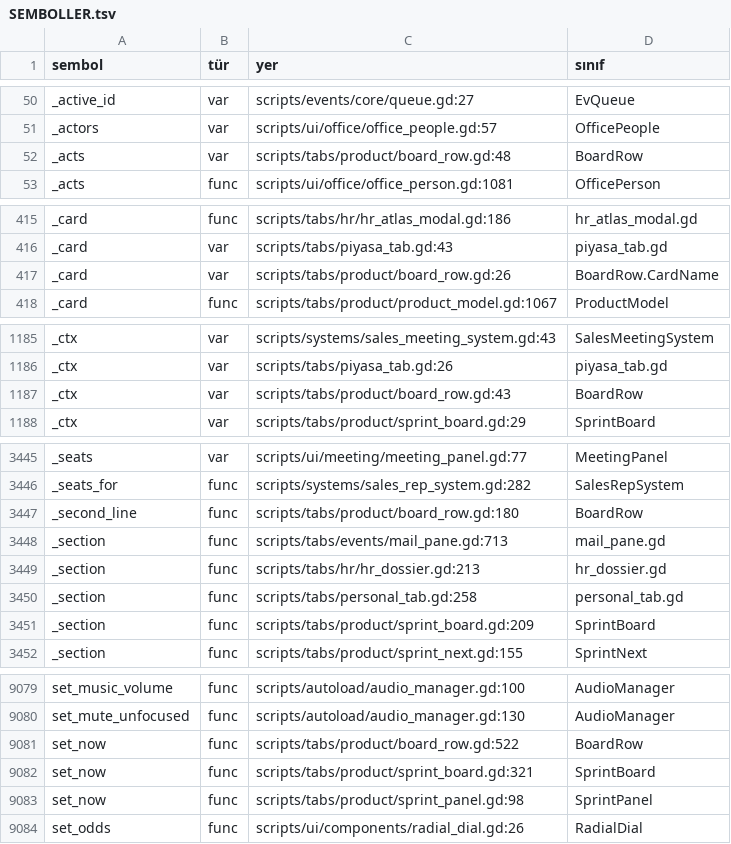
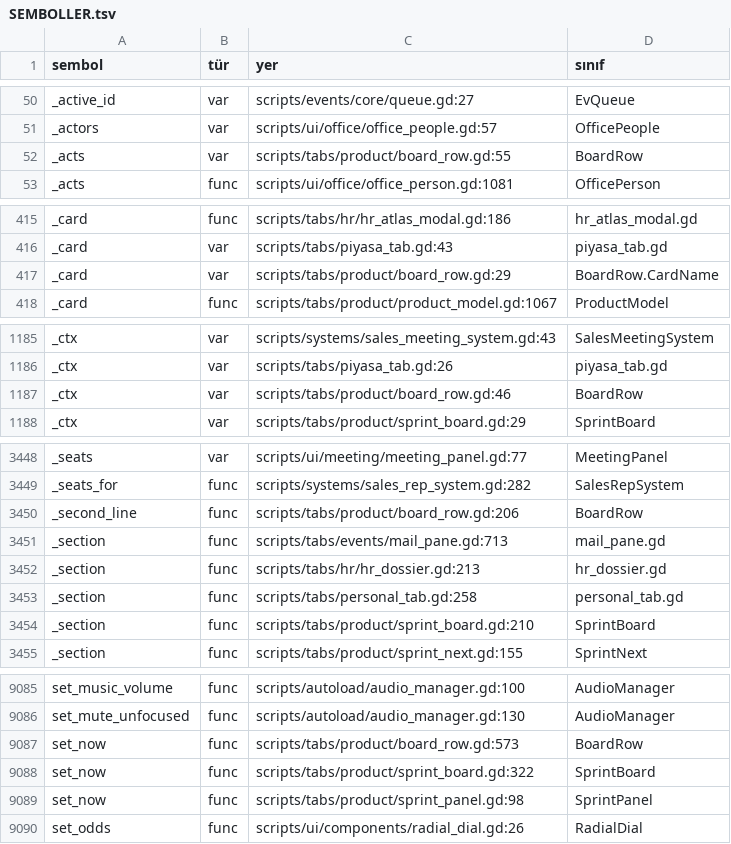
Before and after one commit to erdem1v/projectunicorn, a TSV file: project-unicorn/docs/kod_haritasi/SEMBOLLER.tsv, drawn as a sheet; only a part is shown, gaps mark what is left out; the diff covers the shown part only.

```diff
--- a/project-unicorn/docs/kod_haritasi/SEMBOLLER.tsv
+++ b/project-unicorn/docs/kod_haritasi/SEMBOLLER.tsv
@@ -51,3 +51,3 @@ _active_id	var	scripts/events/core/queue.gd:27	EvQueue
 _actors	var	scripts/ui/office/office_people.gd:57	OfficePeople
-_acts	var	scripts/tabs/product/board_row.gd:48	BoardRow
+_acts	var	scripts/tabs/product/board_row.gd:55	BoardRow
 _acts	func	scripts/ui/office/office_person.gd:1081	OfficePerson
@@ -416,3 +416,3 @@ _card	func	scripts/tabs/hr/hr_atlas_modal.gd:186	hr_atlas_modal.gd
 _card	var	scripts/tabs/piyasa_tab.gd:43	piyasa_tab.gd
-_card	var	scripts/tabs/product/board_row.gd:26	BoardRow.CardName
+_card	var	scripts/tabs/product/board_row.gd:29	BoardRow.CardName
 _card	func	scripts/tabs/product/product_model.gd:1067	ProductModel
@@ -1186,3 +1186,3 @@ _ctx	var	scripts/systems/sales_meeting_system.gd:43	SalesMeetingSystem
 _ctx	var	scripts/tabs/piyasa_tab.gd:26	piyasa_tab.gd
-_ctx	var	scripts/tabs/product/board_row.gd:43	BoardRow
+_ctx	var	scripts/tabs/product/board_row.gd:46	BoardRow
 _ctx	var	scripts/tabs/product/sprint_board.gd:29	SprintBoard
@@ -3446,3 +3449,3 @@ _seats	var	scripts/ui/meeting/meeting_panel.gd:77	MeetingPanel
 _seats_for	func	scripts/systems/sales_rep_system.gd:282	SalesRepSystem
-_second_line	func	scripts/tabs/product/board_row.gd:180	BoardRow
+_second_line	func	scripts/tabs/product/board_row.gd:206	BoardRow
 _section	func	scripts/tabs/events/mail_pane.gd:713	mail_pane.gd
@@ -3450,3 +3453,3 @@ _section	func	scripts/tabs/hr/hr_dossier.gd:213	hr_dossier.gd
 _section	func	scripts/tabs/personal_tab.gd:258	personal_tab.gd
-_section	func	scripts/tabs/product/sprint_board.gd:209	SprintBoard
+_section	func	scripts/tabs/product/sprint_board.gd:210	SprintBoard
 _section	func	scripts/tabs/product/sprint_next.gd:155	SprintNext
@@ -9080,4 +9086,4 @@ set_music_volume	func	scripts/autoload/audio_manager.gd:100	AudioManager
 set_mute_unfocused	func	scripts/autoload/audio_manager.gd:130	AudioManager
-set_now	func	scripts/tabs/product/board_row.gd:522	BoardRow
-set_now	func	scripts/tabs/product/sprint_board.gd:321	SprintBoard
+set_now	func	scripts/tabs/product/board_row.gd:573	BoardRow
+set_now	func	scripts/tabs/product/sprint_board.gd:322	SprintBoard
 set_now	func	scripts/tabs/product/sprint_panel.gd:98	SprintPanel
```
Also changed, not shown: 6 added rows and 49 edited cells elsewhere in this file, project-unicorn/localization/strings.csv, 5 other files.
